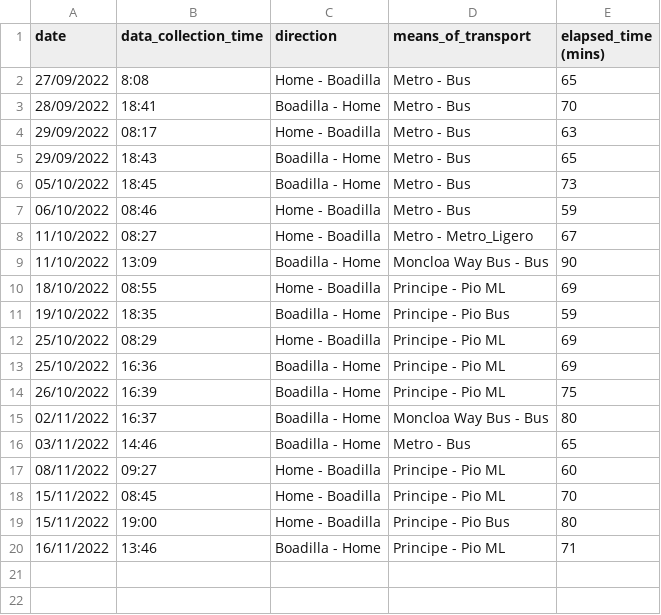
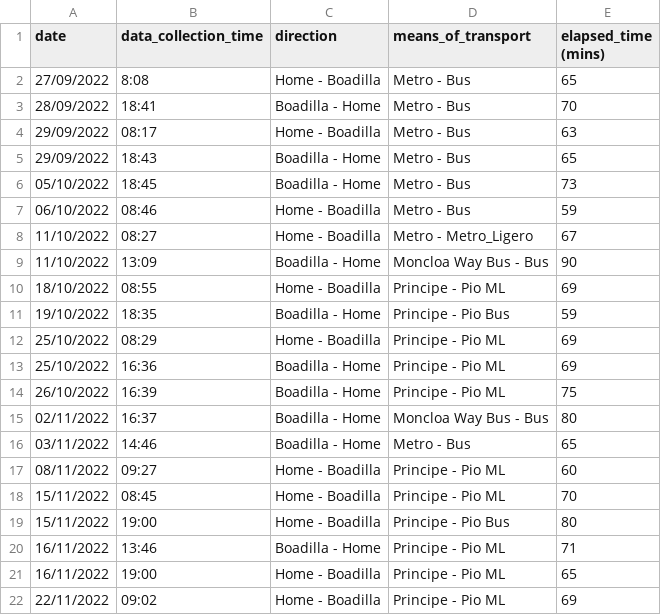
Before and after one commit to xBorja042/time_computer, a CSV file: input_files/historic_travels.csv, drawn as a sheet.

```diff
--- a/input_files/historic_travels.csv
+++ b/input_files/historic_travels.csv
@@ -20 +20,3 @@ date|data_collection_time|direction|means_of_transport|elapsed_time (mins)
 16/11/2022|13:46|Boadilla - Home|Principe - Pio ML|71
+16/11/2022|19:00|Home - Boadilla|Principe - Pio ML|65
+22/11/2022|09:02|Home - Boadilla|Principe - Pio ML|69
```
Also changed, not shown: 1 other file.
